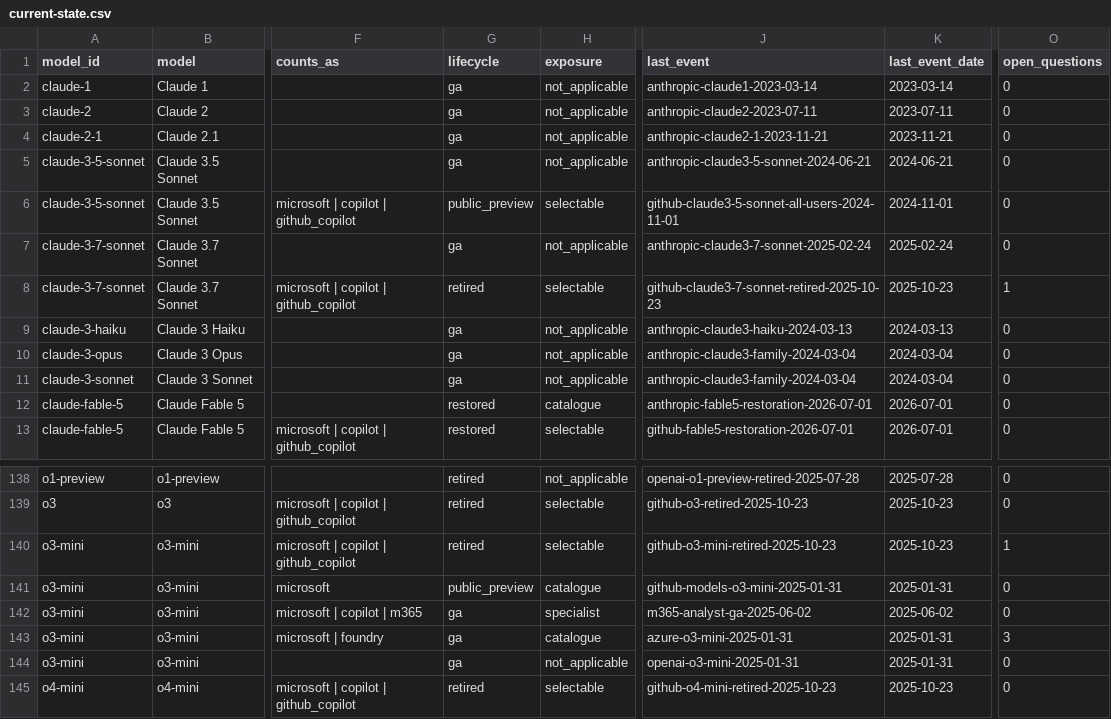
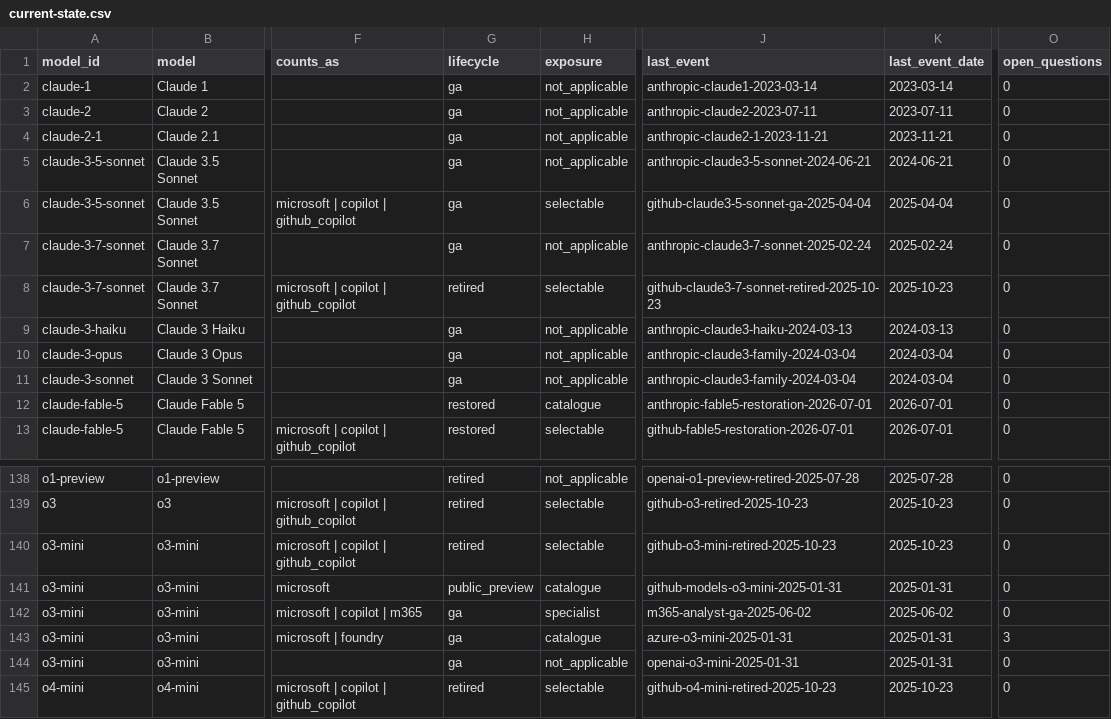
Before and after one commit to Bibbleq/frontier-model-tracker, a CSV file: generated/current-state.csv, drawn as a sheet; only a part is shown, gaps mark what is left out; the diff names each change by its address in the sheet, - before the commit and + after, or states it on an @@ line.

```diff
--- a/generated/current-state.csv
+++ b/generated/current-state.csv
-G6 (lifecycle): public_preview
+G6 (lifecycle): ga
-J6 (last_event): github-claude3-5-sonnet-all-users-2024-11-01
+J6 (last_event): github-claude3-5-sonnet-ga-2025-04-04
-K6 (last_event_date): 2024-11-01
+K6 (last_event_date): 2025-04-04
-O8 (open_questions): 1
+O8 (open_questions): 0
-O140 (open_questions): 1
+O140 (open_questions): 0
```
Also changed, not shown: generated/events.csv, generated/models.csv, 6 other files.
